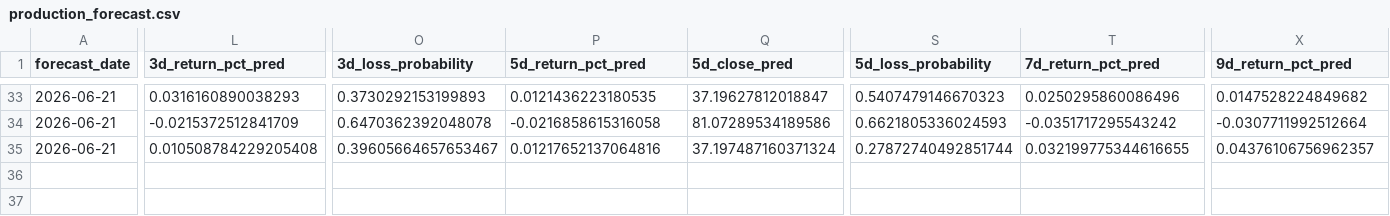
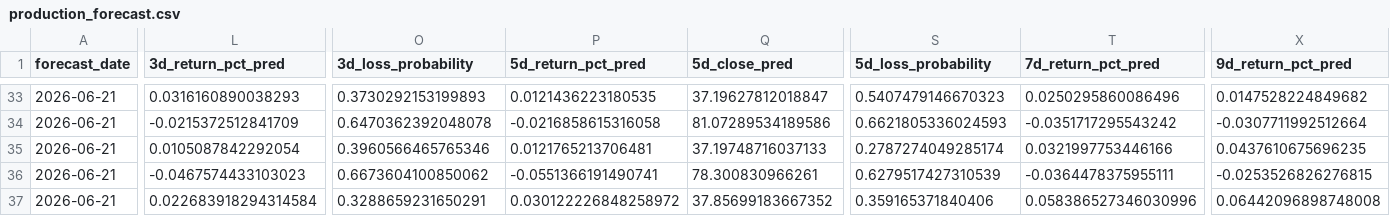
Before and after one commit to jushubr-dotcom/tqqq-sqqq-forecast, a CSV file: outputs/production_forecast.csv, drawn as a sheet; only a part is shown, gaps mark what is left out; rows hold the shown columns only; the diff covers the shown part only; the diff names each change by its address in the sheet, - before the commit and + after, or states it on an @@ line.

```diff
--- a/outputs/production_forecast.csv
+++ b/outputs/production_forecast.csv
-L35 (3d_return_pct_pred): 0.010508784229205408
+L35 (3d_return_pct_pred): 0.0105087842292054
-O35 (3d_loss_probability): 0.39605664657653467
+O35 (3d_loss_probability): 0.3960566465765346
-P35 (5d_return_pct_pred): 0.01217652137064816
+P35 (5d_return_pct_pred): 0.0121765213706481
-Q35 (5d_close_pred): 37.197487160371324
+Q35 (5d_close_pred): 37.19748716037133
-S35 (5d_loss_probability): 0.27872740492851744
+S35 (5d_loss_probability): 0.2787274049285174
-T35 (7d_return_pct_pred): 0.032199775344616655
+T35 (7d_return_pct_pred): 0.0321997753446166
-X35 (9d_return_pct_pred): 0.04376106756962357
+X35 (9d_return_pct_pred): 0.0437610675696235
+row 36: 2026-06-21 | -0.0467574433103023 | 0.6673604100850062 | -0.0551366191490741 | 78.300830966261 | 0.6279517427310539 | -0.0364478375955111 | -0.0253526826276815
+row 37: 2026-06-21 | 0.022683918294314584 | 0.3288659231650291 | 0.030122226848258972 | 37.85699183667352 | 0.359165371840406 | 0.058386527346030996 | 0.06442096898748008
```
Also changed, not shown: 1 edited cell elsewhere in this file, 1 other file.
